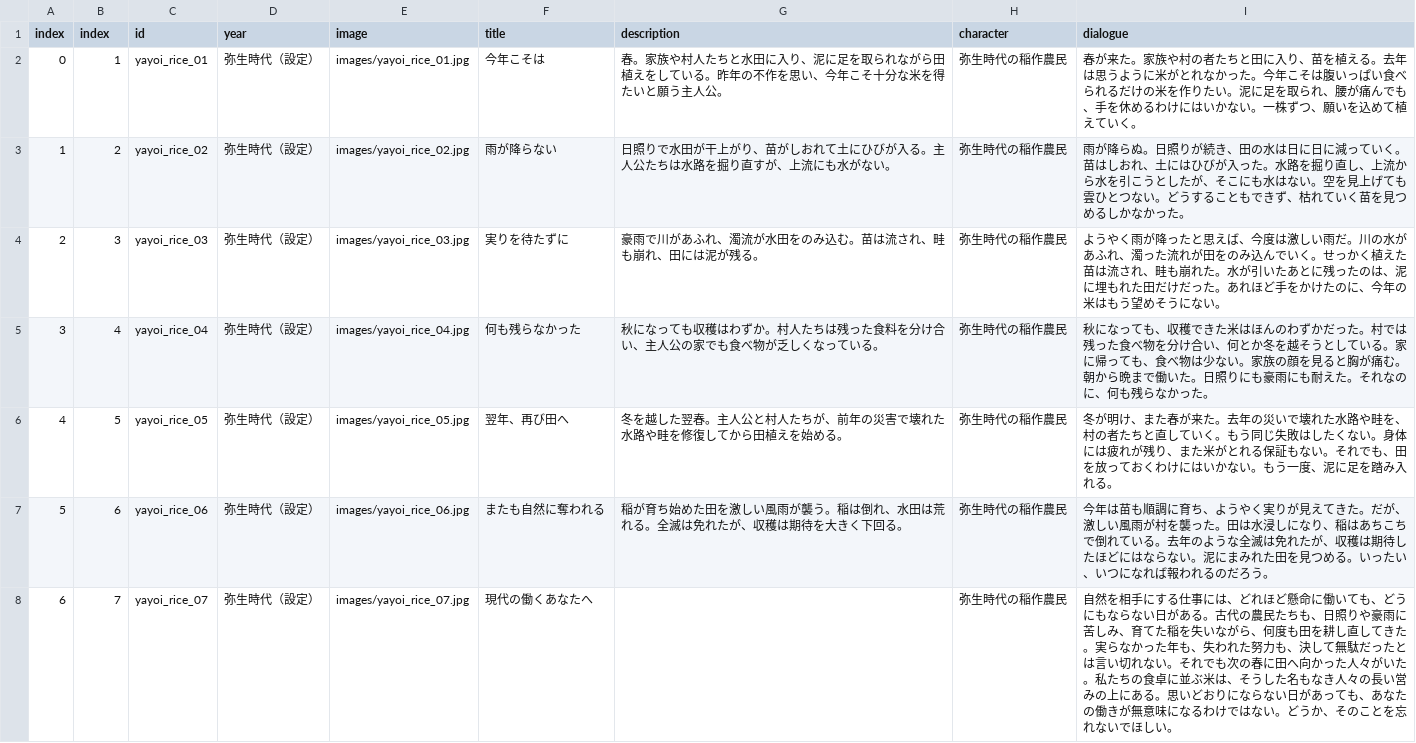
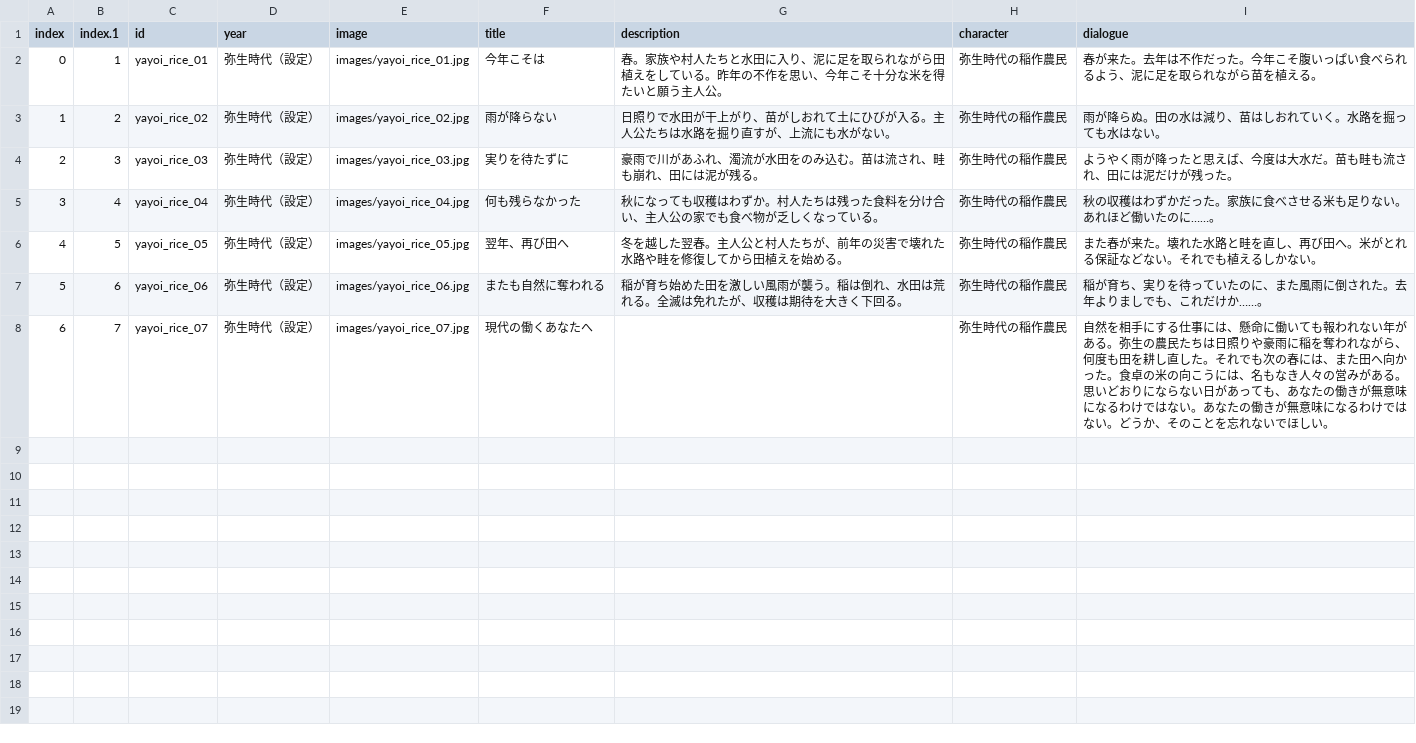
Before and after one commit to mira-gm/otoko-no-roudoushi, a CSV file: works/yayoi_rice/yayoi_rice.csv, drawn as a sheet.

Commit message:
Add files via upload

```diff
--- a/works/yayoi_rice/yayoi_rice.csv
+++ b/works/yayoi_rice/yayoi_rice.csv
@@ -1,8 +1,8 @@
-index,index,id,year,image,title,description,character,dialogue
-0,1,yayoi_rice_01,弥生時代（設定）,images/yayoi_rice_01.jpg,今年こそは,春。家族や村人たちと水田に入り、泥に足を取られながら田植えをしている。昨年の不作を思い、今年こそ十分な米を得たいと願う主人公。,弥生時代の稲作農民,春が来た。家族や村の者たちと田に入り、苗を植える。去年は思うように米がとれなかった。今年こそは腹いっぱい食べられるだけの米を作りたい。泥に足を取られ、腰が痛んでも、手を休めるわけにはいかない。一株ずつ、願いを込めて植えていく。
-1,2,yayoi_rice_02,弥生時代（設定）,images/yayoi_rice_02.jpg,雨が降らない,日照りで水田が干上がり、苗がしおれて土にひびが入る。主人公たちは水路を掘り直すが、上流にも水がない。,弥生時代の稲作農民,雨が降らぬ。日照りが続き、田の水は日に日に減っていく。苗はしおれ、土にはひびが入った。水路を掘り直し、上流から水を引こうとしたが、そこにも水はない。空を見上げても雲ひとつない。どうすることもできず、枯れていく苗を見つめるしかなかった。
-2,3,yayoi_rice_03,弥生時代（設定）,images/yayoi_rice_03.jpg,実りを待たずに,豪雨で川があふれ、濁流が水田をのみ込む。苗は流され、畦も崩れ、田には泥が残る。,弥生時代の稲作農民,ようやく雨が降ったと思えば、今度は激しい雨だ。川の水があふれ、濁った流れが田をのみ込んでいく。せっかく植えた苗は流され、畦も崩れた。水が引いたあとに残ったのは、泥に埋もれた田だけだった。あれほど手をかけたのに、今年の米はもう望めそうにない。
-3,4,yayoi_rice_04,弥生時代（設定）,images/yayoi_rice_04.jpg,何も残らなかった,秋になっても収穫はわずか。村人たちは残った食料を分け合い、主人公の家でも食べ物が乏しくなっている。,弥生時代の稲作農民,秋になっても、収穫できた米はほんのわずかだった。村では残った食べ物を分け合い、何とか冬を越そうとしている。家に帰っても、食べ物は少ない。家族の顔を見ると胸が痛む。朝から晩まで働いた。日照りにも豪雨にも耐えた。それなのに、何も残らなかった。
-4,5,yayoi_rice_05,弥生時代（設定）,images/yayoi_rice_05.jpg,翌年、再び田へ,冬を越した翌春。主人公と村人たちが、前年の災害で壊れた水路や畦を修復してから田植えを始める。,弥生時代の稲作農民,冬が明け、また春が来た。去年の災いで壊れた水路や畦を、村の者たちと直していく。もう同じ失敗はしたくない。身体には疲れが残り、また米がとれる保証もない。それでも、田を放っておくわけにはいかない。もう一度、泥に足を踏み入れる。
-5,6,yayoi_rice_06,弥生時代（設定）,images/yayoi_rice_06.jpg,またも自然に奪われる,稲が育ち始めた田を激しい風雨が襲う。稲は倒れ、水田は荒れる。全滅は免れたが、収穫は期待を大きく下回る。,弥生時代の稲作農民,今年は苗も順調に育ち、ようやく実りが見えてきた。だが、激しい風雨が村を襲った。田は水浸しになり、稲はあちこちで倒れている。去年のような全滅は免れたが、収穫は期待したほどにはならない。泥にまみれた田を見つめる。いったい、いつになれば報われるのだろう。
-6,7,yayoi_rice_07,弥生時代（設定）,images/yayoi_rice_07.jpg,現代の働くあなたへ,,弥生時代の稲作農民,自然を相手にする仕事には、どれほど懸命に働いても、どうにもならない日がある。古代の農民たちも、日照りや豪雨に苦しみ、育てた稲を失いながら、何度も田を耕し直してきた。実らなかった年も、失われた努力も、決して無駄だったとは言い切れない。それでも次の春に田へ向かった人々がいた。私たちの食卓に並ぶ米は、そうした名もなき人々の長い営みの上にある。思いどおりにならない日があっても、あなたの働きが無意味になるわけではない。どうか、そのことを忘れないでほしい。
+index,index.1,id,year,image,title,description,character,dialogue
+0,1,yayoi_rice_01,弥生時代（設定）,images/yayoi_rice_01.jpg,今年こそは,春。家族や村人たちと水田に入り、泥に足を取られながら田植えをしている。昨年の不作を思い、今年こそ十分な米を得たいと願う主人公。,弥生時代の稲作農民,春が来た。去年は不作だった。今年こそ腹いっぱい食べられるよう、泥に足を取られながら苗を植える。
+1,2,yayoi_rice_02,弥生時代（設定）,images/yayoi_rice_02.jpg,雨が降らない,日照りで水田が干上がり、苗がしおれて土にひびが入る。主人公たちは水路を掘り直すが、上流にも水がない。,弥生時代の稲作農民,雨が降らぬ。田の水は減り、苗はしおれていく。水路を掘っても水はない。
+2,3,yayoi_rice_03,弥生時代（設定）,images/yayoi_rice_03.jpg,実りを待たずに,豪雨で川があふれ、濁流が水田をのみ込む。苗は流され、畦も崩れ、田には泥が残る。,弥生時代の稲作農民,ようやく雨が降ったと思えば、今度は大水だ。苗も畦も流され、田には泥だけが残った。
+3,4,yayoi_rice_04,弥生時代（設定）,images/yayoi_rice_04.jpg,何も残らなかった,秋になっても収穫はわずか。村人たちは残った食料を分け合い、主人公の家でも食べ物が乏しくなっている。,弥生時代の稲作農民,秋の収穫はわずかだった。家族に食べさせる米も足りない。あれほど働いたのに……。
+4,5,yayoi_rice_05,弥生時代（設定）,images/yayoi_rice_05.jpg,翌年、再び田へ,冬を越した翌春。主人公と村人たちが、前年の災害で壊れた水路や畦を修復してから田植えを始める。,弥生時代の稲作農民,また春が来た。壊れた水路と畦を直し、再び田へ。米がとれる保証などない。それでも植えるしかない。
+5,6,yayoi_rice_06,弥生時代（設定）,images/yayoi_rice_06.jpg,またも自然に奪われる,稲が育ち始めた田を激しい風雨が襲う。稲は倒れ、水田は荒れる。全滅は免れたが、収穫は期待を大きく下回る。,弥生時代の稲作農民,稲が育ち、実りを待っていたのに、また風雨に倒された。去年よりましでも、これだけか……。
+6,7,yayoi_rice_07,弥生時代（設定）,images/yayoi_rice_07.jpg,現代の働くあなたへ,,弥生時代の稲作農民,自然を相手にする仕事には、懸命に働いても報われない年がある。弥生の農民たちは日照りや豪雨に稲を奪われながら、何度も田を耕し直した。それでも次の春には、また田へ向かった。食卓の米の向こうには、名もなき人々の営みがある。思いどおりにならない日があっても、あなたの働きが無意味になるわけではない。あなたの働きが無意味になるわけではない。どうか、そのことを忘れないでほしい。
```
